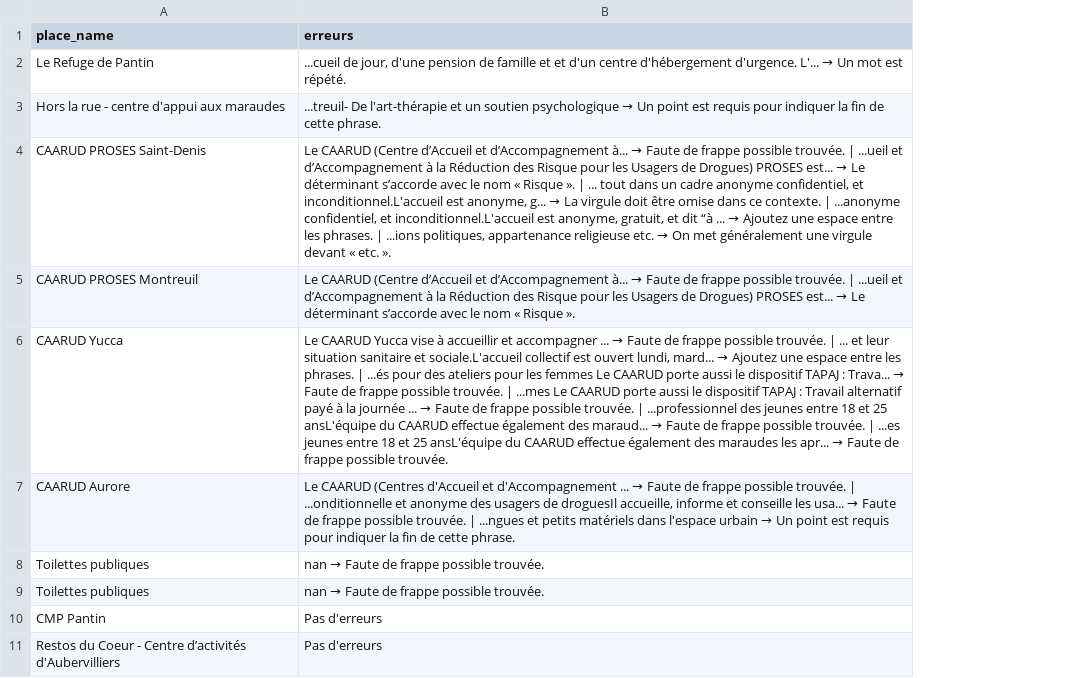
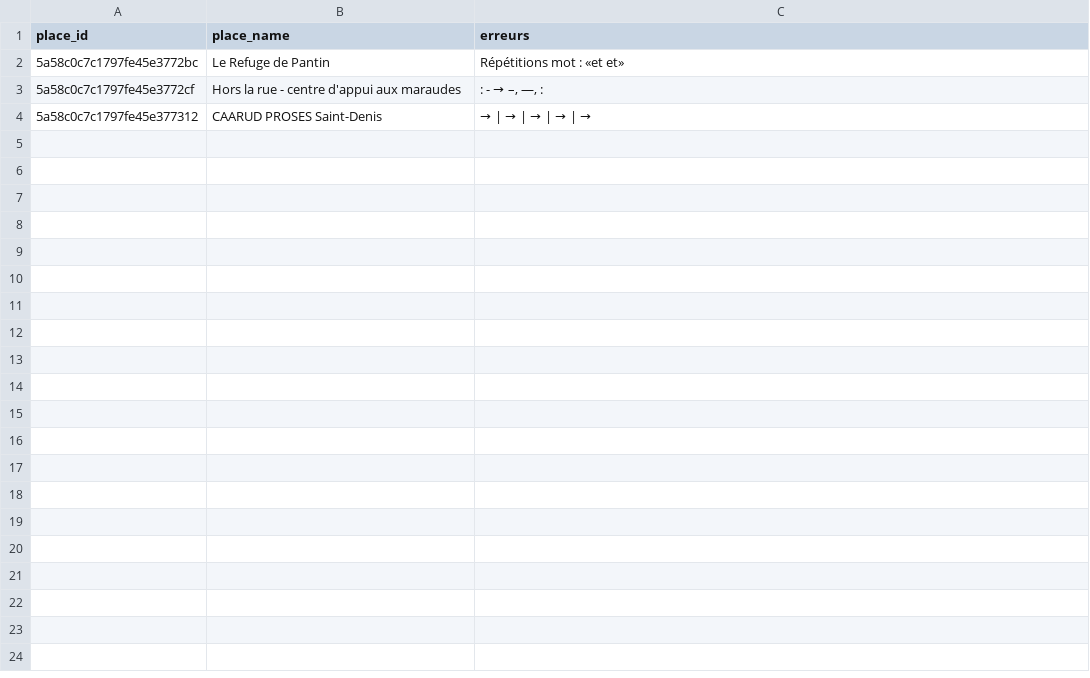
Before and after one commit to PhantomRolls/Solinum, a CSV file: correction_2.csv, drawn as a sheet; removed rows and columns are numbered as before the commit, all else as after; the diff names each change by its address in the sheet, - before the commit and + after, or states it on an @@ line.

```diff
--- a/correction_2.csv
+++ b/correction_2.csv
+column A (place_id), rows 2-4: 5a58c0c7c1797fe45e3772bc | 5a58c0c7c1797fe45e3772cf | 5a58c0c7c1797fe45e377312
@@ C2 (erreurs): ...cueil de jour, d'une pension de famille et et d'un centre d'hébergement d'urgence. L'... → Un mot est répété. → Répétitions mot : «et et» @@
@@ C3 (erreurs): ...treuil- De l'art-thérapie et un soutien psychologique → Un point est requis pour indiquer la fin de cette phrase. → : - → –, —, : @@
@@ C4 (erreurs): Le CAARUD (Centre d’Accueil et d’Accompagnement à... → Faute de frappe possible trouvée. | ...ueil et d’Accompagnement à la Réduction des Risque pour les Usagers de Drogues) PROSES est... → Le déterminant s’accorde avec le nom « Risque ». | ... tout dans un cadre anonyme confidentiel, et inconditionnel.L'accueil est anonyme, g... → La virgule doit être omise dans ce contexte. | ...anonyme confidentiel, et inconditionnel.L'accueil est anonyme, gratuit, et dit “à ... → Ajoutez une espace entre les phrases. | ...ions politiques, appartenance religieuse etc. → On met généralement une virgule devant « etc. ». → → | → | → | → | → @@
-row 5: CAARUD PROSES Montreuil | Le CAARUD (Centre d’Accueil et d’Accompagnement à... → Faute de frappe possible trouvée. | ...ueil et d’Accompagnement à la Réduction des Risque pour les Usagers de Drogues) PROSES est... → Le déterminant s’accorde avec le nom « Risque ».
-row 6: CAARUD Yucca | Le CAARUD Yucca vise à accueillir et accompagner ... → Faute de frappe possible trouvée. | ... et leur situation sanitaire et sociale.L'accueil collectif est ouvert lundi, mard... → Ajoutez une espace entre les phrases. | ...és pour des ateliers pour les femmes Le CAARUD porte aussi le dispositif TAPAJ : Trava... → Faute de frappe possible trouvée. | ...mes Le CAARUD porte aussi le dispositif TAPAJ : Travail alternatif payé à la journée ... → Faute de frappe possible trouvée. | ...professionnel des jeunes entre 18 et 25 ansL'équipe du CAARUD effectue également des maraud... → Faute de frappe possible trouvée. | ...es jeunes entre 18 et 25 ansL'équipe du CAARUD effectue également des maraudes les apr... → Faute de frappe possible trouvée.
-row 7: CAARUD Aurore | Le CAARUD (Centres d'Accueil et d'Accompagnement ... → Faute de frappe possible trouvée. | ...onditionnelle et anonyme des usagers de droguesIl accueille, informe et conseille les usa... → Faute de frappe possible trouvée. | ...ngues et petits matériels dans l'espace urbain → Un point est requis pour indiquer la fin de cette phrase.
-row 8: Toilettes publiques | nan → Faute de frappe possible trouvée.
-row 9: Toilettes publiques | nan → Faute de frappe possible trouvée.
-row 10: CMP Pantin | Pas d'erreurs
-row 11: Restos du Coeur - Centre d’activités d'Aubervilliers | Pas d'erreurs
```
Also changed, not shown: correction_1.csv, rewritting.csv, 15 other files.
